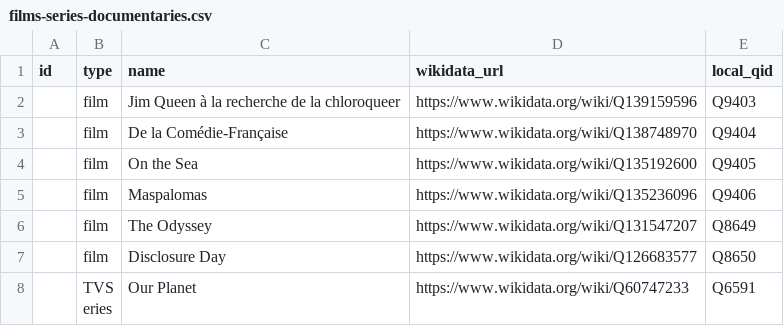
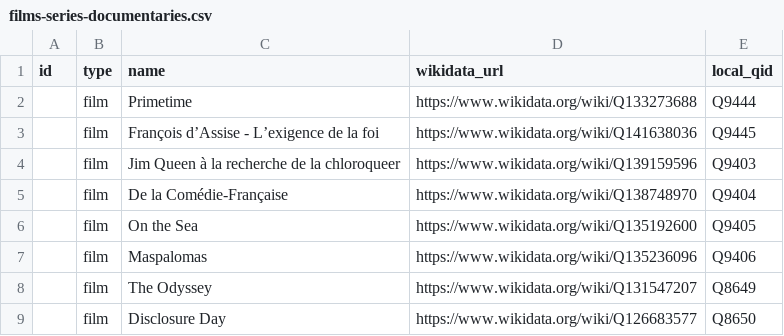
Before and after one commit to johnsamuelwrites/johnsamuelwrites.github.io, a CSV file: data/content-updates/films-series-documentaries.csv, drawn as a sheet; only a part is shown; the shorter side is filled out with more unchanged rows; the diff names each change by its address in the sheet, - before the commit and + after, or states it on an @@ line.

Commit message:
Add films, update search and blog

```diff
--- a/data/content-updates/films-series-documentaries.csv
+++ b/data/content-updates/films-series-documentaries.csv
+row 2:  | film | Primetime | https://www.wikidata.org/wiki/Q133273688 | Q9444
+row 3:  | film | François d’Assise - L’exigence de la foi | https://www.wikidata.org/wiki/Q141638036 | Q9445
```
Also changed, not shown: 29 other files.
